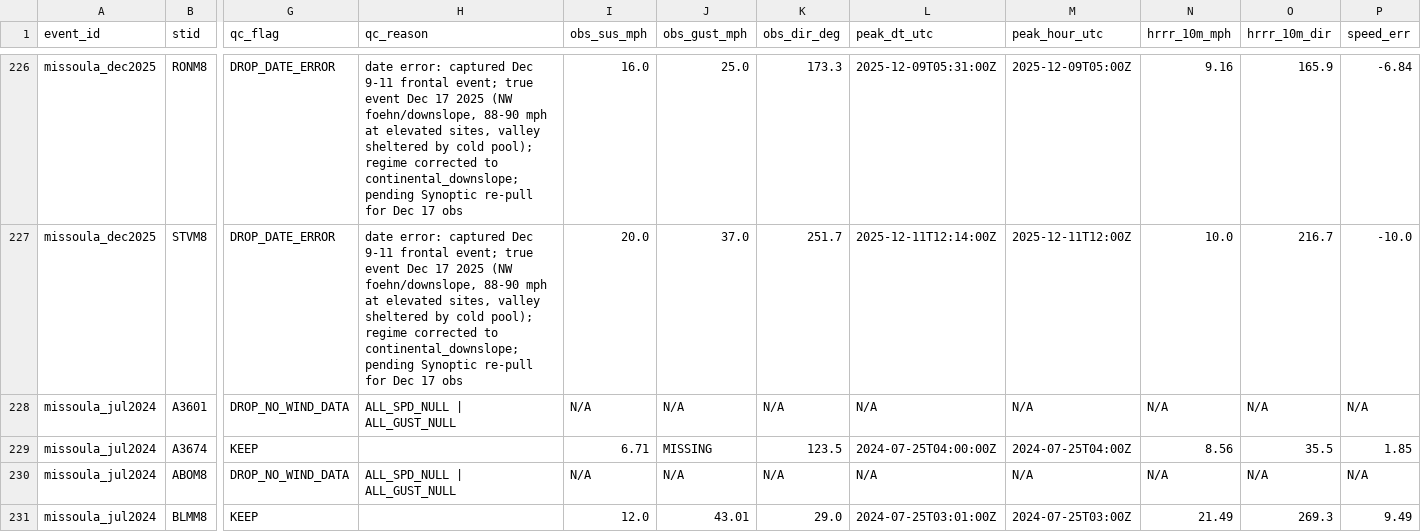
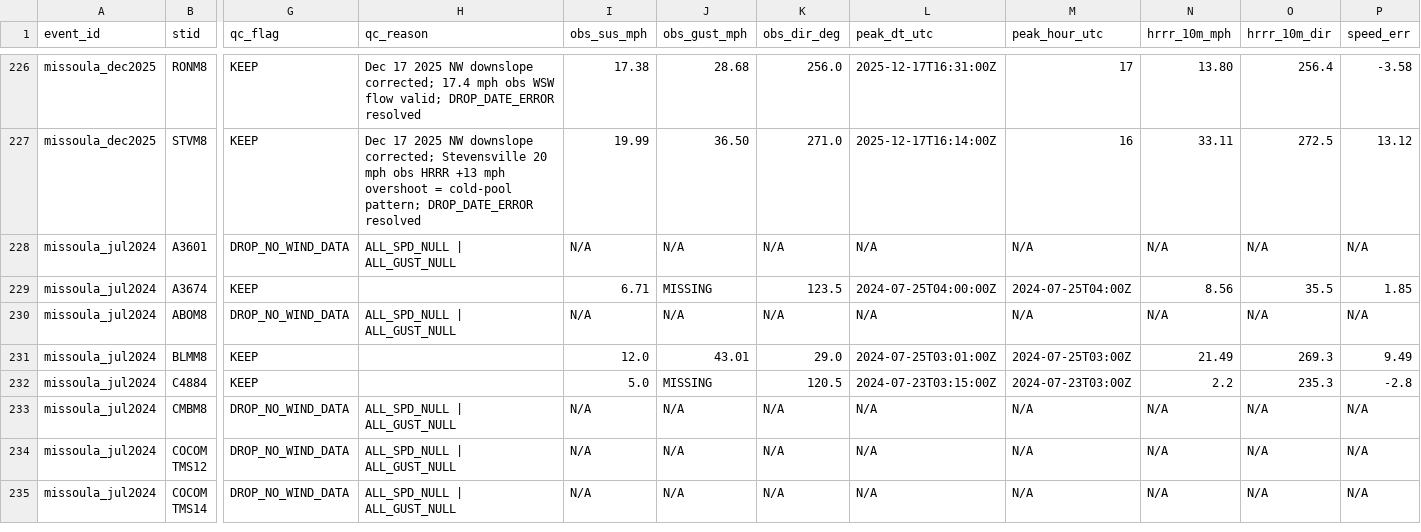
Before and after one commit to aphilp1/stormwatch-live, a CSV file: Storm_info/hrrr_error_dataset_dem.csv, drawn as a sheet; only a part is shown, gaps mark what is left out; the shorter side is filled out with more unchanged rows; the diff covers the shown part only; the diff names each change by its address in the sheet, - before the commit and + after, or states it on an @@ line.

```diff
--- a/Storm_info/hrrr_error_dataset_dem.csv
+++ b/Storm_info/hrrr_error_dataset_dem.csv
-G226:G227 (qc_flag): DROP_DATE_ERROR
+G226:G227 (qc_flag): KEEP
-H226 (qc_reason): date error: captured Dec 9-11 frontal event; true event Dec 17 2025 (NW foehn/downslope, 88-90 mph at elevated sites, valley sheltered by cold pool); regime corrected to continental_downslope; pending Synoptic re-pull for Dec 17 obs
+H226 (qc_reason): Dec 17 2025 NW downslope corrected; 17.4 mph obs WSW flow valid; DROP_DATE_ERROR resolved
-I226 (obs_sus_mph): 16.0
+I226 (obs_sus_mph): 17.38
-J226 (obs_gust_mph): 25.0
+J226 (obs_gust_mph): 28.68
-K226 (obs_dir_deg): 173.3
+K226 (obs_dir_deg): 256.0
-L226 (peak_dt_utc): 2025-12-09T05:31:00Z
+L226 (peak_dt_utc): 2025-12-17T16:31:00Z
-M226 (peak_hour_utc): 2025-12-09T05:00Z
+M226 (peak_hour_utc): 17
-N226 (hrrr_10m_mph): 9.16
+N226 (hrrr_10m_mph): 13.80
-O226 (hrrr_10m_dir): 165.9
+O226 (hrrr_10m_dir): 256.4
-P226 (speed_err): -6.84
+P226 (speed_err): -3.58
-H227 (qc_reason): date error: captured Dec 9-11 frontal event; true event Dec 17 2025 (NW foehn/downslope, 88-90 mph at elevated sites, valley sheltered by cold pool); regime corrected to continental_downslope; pending Synoptic re-pull for Dec 17 obs
+H227 (qc_reason): Dec 17 2025 NW downslope corrected; Stevensville 20 mph obs HRRR +13 mph overshoot = cold-pool pattern; DROP_DATE_ERROR resolved
-I227 (obs_sus_mph): 20.0
+I227 (obs_sus_mph): 19.99
-J227 (obs_gust_mph): 37.0
+J227 (obs_gust_mph): 36.50
-K227 (obs_dir_deg): 251.7
+K227 (obs_dir_deg): 271.0
-L227 (peak_dt_utc): 2025-12-11T12:14:00Z
+L227 (peak_dt_utc): 2025-12-17T16:14:00Z
-M227 (peak_hour_utc): 2025-12-11T12:00Z
+M227 (peak_hour_utc): 16
-N227 (hrrr_10m_mph): 10.0
+N227 (hrrr_10m_mph): 33.11
-O227 (hrrr_10m_dir): 216.7
+O227 (hrrr_10m_dir): 272.5
-P227 (speed_err): -10.0
+P227 (speed_err): 13.12
```
Also changed, not shown: 76 edited cells elsewhere in this file, Storm_info/hrrr_error_dataset.csv, 5 other files.
